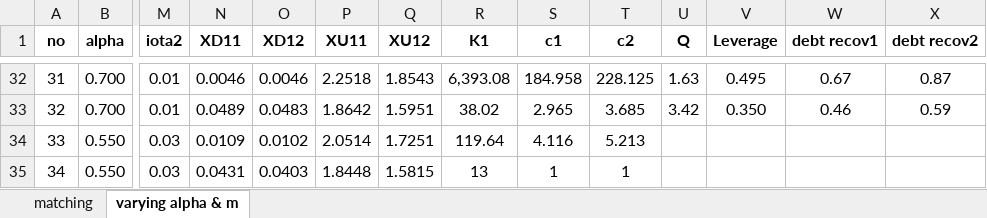
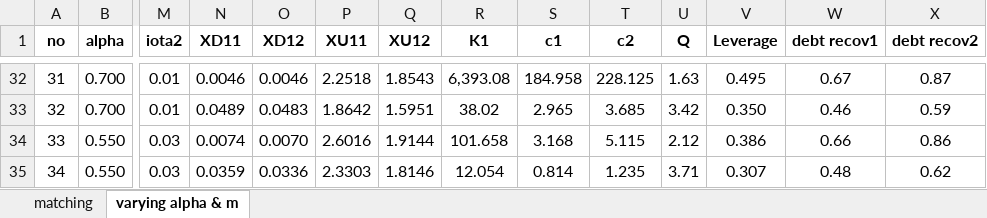
Before and after one commit to MatixR/dynamic-capital-structure, an Excel workbook: model/scenario_stack.xlsx, sheet varying alpha & m, drawn as a sheet; only a part is shown, gaps mark what is left out; values as stored, in another font and other column widths than the file's, no borders; the diff covers the shown part only; the diff names each change by its address in the sheet, - before the commit and + after, or states it on an @@ line.

```diff
--- a/model/scenario_stack.xlsx (sheet varying alpha & m)
+++ b/model/scenario_stack.xlsx (sheet varying alpha & m)
-N34 (XD11): 0.0109
+N34 (XD11): 0.0074
-O34 (XD12): 0.0102
+O34 (XD12): 0.0070
-P34 (XU11): 2.0514
+P34 (XU11): 2.6016
-Q34 (XU12): 1.7251
+Q34 (XU12): 1.9144
-R34 (K1): 119.64
+R34 (K1): 101.658
-S34 (c1): 4.116
+S34 (c1): 3.168
-T34 (c2): 5.213
+T34 (c2): 5.115
-U34 (Q): (empty)
+U34 (Q): 2.12
-V34 (Leverage): (empty)
+V34 (Leverage): 0.386
-W34 (debt recov1): (empty)
+W34 (debt recov1): 0.66
-X34 (debt recov2): (empty)
+X34 (debt recov2): 0.86
-N35 (XD11): 0.0431
+N35 (XD11): 0.0359
-O35 (XD12): 0.0403
+O35 (XD12): 0.0336
-P35 (XU11): 1.8448
+P35 (XU11): 2.3303
-Q35 (XU12): 1.5815
+Q35 (XU12): 1.8146
-R35 (K1): 13
+R35 (K1): 12.054
-S35 (c1): 1
+S35 (c1): 0.814
-T35 (c2): 1
+T35 (c2): 1.235
-U35 (Q): (empty)
+U35 (Q): 3.71
-V35 (Leverage): (empty)
+V35 (Leverage): 0.307
-W35 (debt recov1): (empty)
+W35 (debt recov1): 0.48
-X35 (debt recov2): (empty)
+X35 (debt recov2): 0.62
```
Also changed, not shown: 176 edited cells elsewhere in this sheet, 2 other files.
